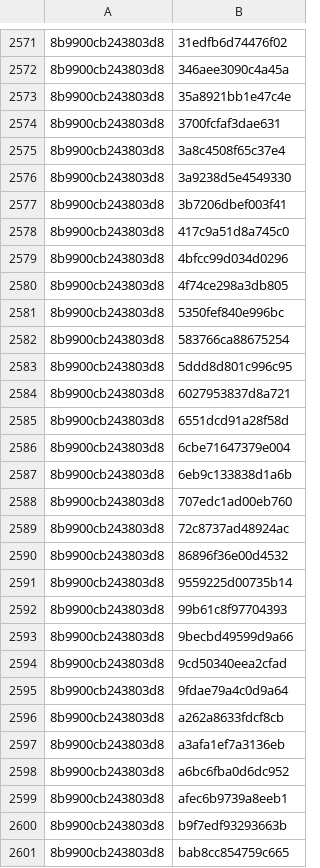
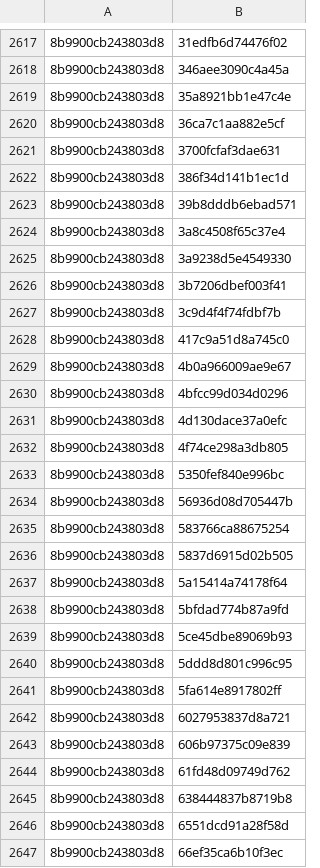
Before and after one commit to ruban000/BananaNative-Pokopia-Fix, a TSV file: dm/games/0400C3F00006E000/pso_pairs.tsv, drawn as a sheet; only a part is shown, gaps mark what is left out; the shorter side is filled out with more unchanged rows; the diff covers the shown part only; the diff names each change by its address in the sheet, - before the commit and + after, or states it on an @@ line.

```diff
--- a/dm/games/0400C3F00006E000/pso_pairs.tsv
+++ b/dm/games/0400C3F00006E000/pso_pairs.tsv
+row 2620: 8b9900cb243803d8 | 36ca7c1aa882e5cf
+row 2622: 8b9900cb243803d8 | 386f34d141b1ec1d
+row 2623: 8b9900cb243803d8 | 39b8dddb6ebad571
+row 2627: 8b9900cb243803d8 | 3c9d4f4f74fdbf7b
+row 2629: 8b9900cb243803d8 | 4b0a966009ae9e67
+row 2631: 8b9900cb243803d8 | 4d130dace37a0efc
+row 2634: 8b9900cb243803d8 | 56936d08d705447b
+row 2636: 8b9900cb243803d8 | 5837d6915d02b505
+row 2637: 8b9900cb243803d8 | 5a15414a74178f64
+row 2638: 8b9900cb243803d8 | 5bfdad774b87a9fd
+row 2639: 8b9900cb243803d8 | 5ce45dbe89069b93
+row 2641: 8b9900cb243803d8 | 5fa614e8917802ff
+row 2643: 8b9900cb243803d8 | 606b97375c09e839
+row 2644: 8b9900cb243803d8 | 61fd48d09749d762
+row 2645: 8b9900cb243803d8 | 638444837b8719b8
+row 2647: 8b9900cb243803d8 | 66ef35ca6b10f3ec
```
Also changed, not shown: 70 added rows elsewhere in this file, dm/games/0400C3F00006E000/game.tsv, dm/games/0400C3F00006E000/shader_facts.tsv, 12 other files.
